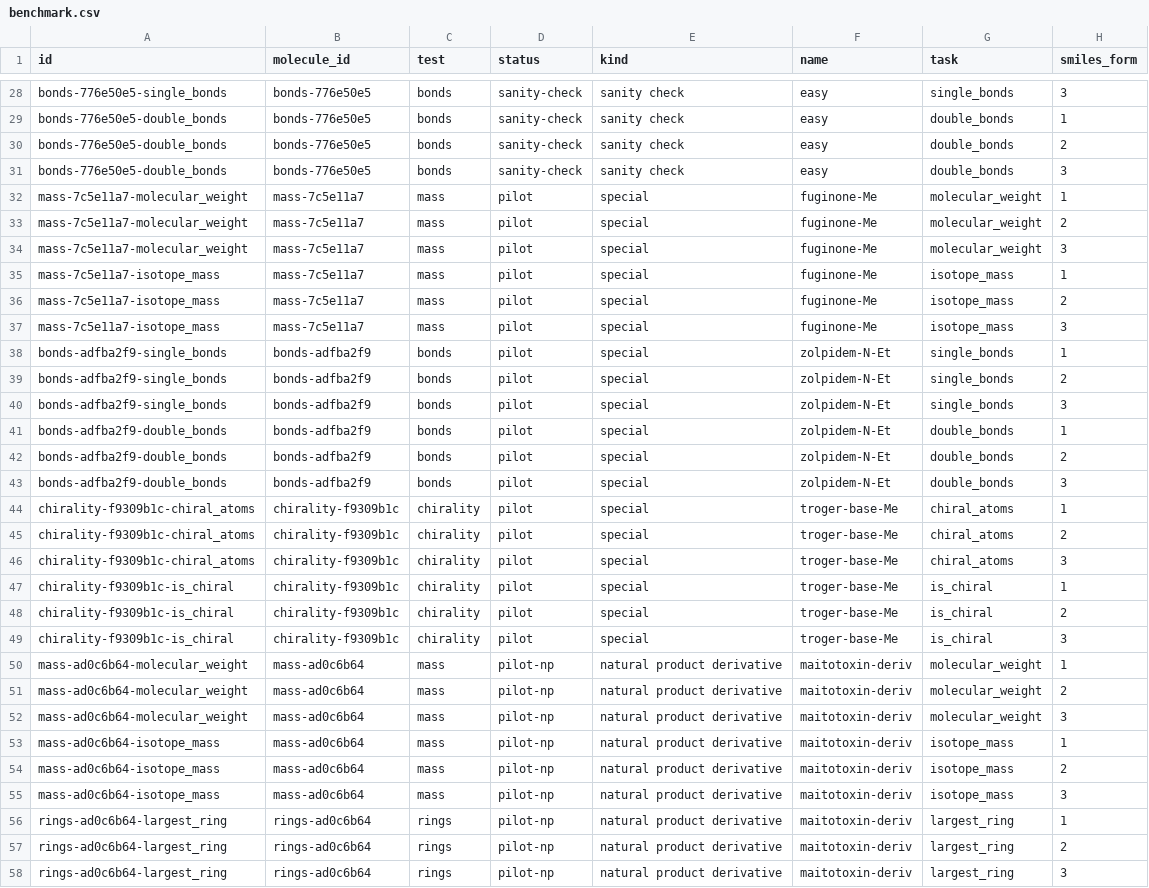
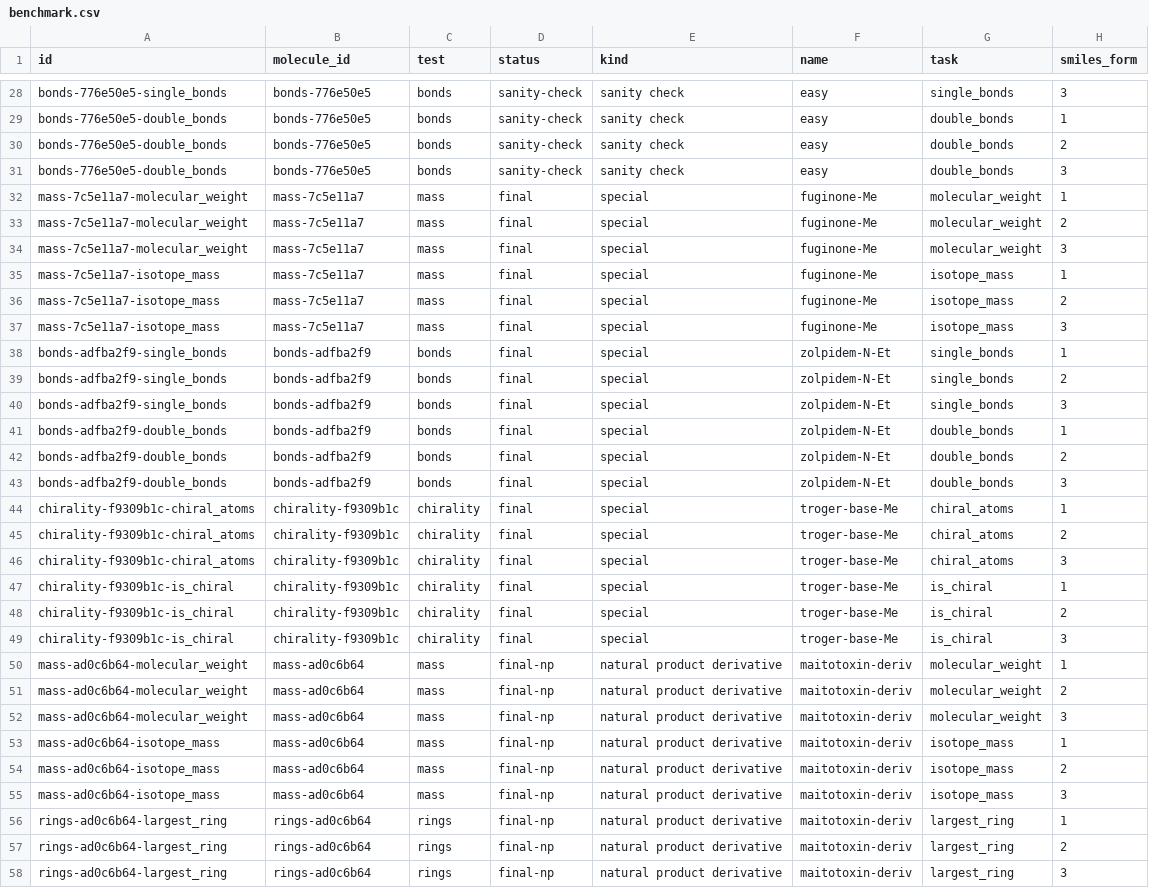
Before and after one commit to seandata8/smiles-bench, a CSV file: data/02-analysis_data/benchmark.csv, drawn as a sheet; only a part is shown, gaps mark what is left out; the diff covers the shown part only; the diff names each change by its address in the sheet, - before the commit and + after, or states it on an @@ line.

```diff
--- a/data/02-analysis_data/benchmark.csv
+++ b/data/02-analysis_data/benchmark.csv
-D32:D49 (status): pilot
+D32:D49 (status): final
-D50:D58 (status): pilot-np
+D50:D58 (status): final-np
```
Also changed, not shown: 63 edited cells elsewhere in this file, data/01-raw_data/molecule_tests.csv, 1 other file.
